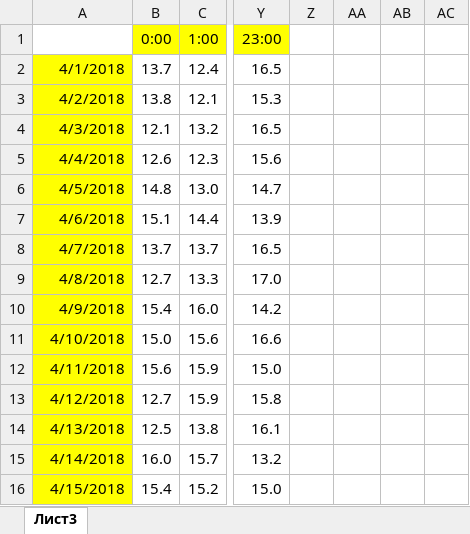
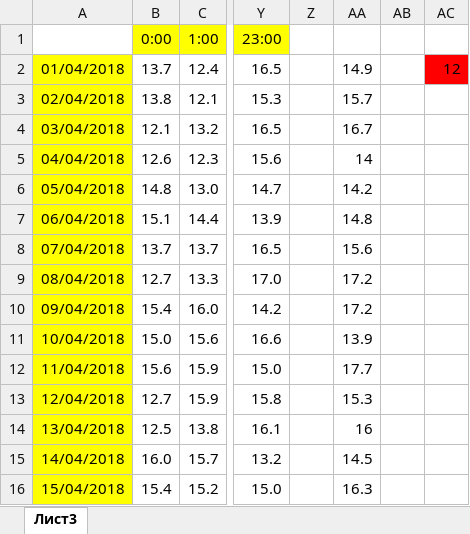
Before and after one commit to liskos/shlyk, an Excel workbook: variant_12/09/9.xlsx, sheet Лист3, drawn as a sheet; only a part is shown, gaps mark what is left out; values as stored, in another font and other column widths than the file's, no borders; the diff covers the shown part only; the diff names each change by its address in the sheet, - before the commit and + after, or states it on an @@ line.

```diff
--- a/variant_12/09/9.xlsx (sheet Лист3)
+++ b/variant_12/09/9.xlsx (sheet Лист3)
-A2: 4/1/2018
+A2: 01/04/2018
-AA2: (empty)
+AA2: 14.9
-AC2: (empty)
+AC2: 12
-AC2 fill: none
+AC2 fill: #FF0000
-A3: 4/2/2018
+A3: 02/04/2018
-AA3: (empty)
+AA3: 15.7
-A4: 4/3/2018
+A4: 03/04/2018
-AA4: (empty)
+AA4: 16.7
-A5: 4/4/2018
+A5: 04/04/2018
-AA5: (empty)
+AA5: 14
-A6: 4/5/2018
+A6: 05/04/2018
-AA6: (empty)
+AA6: 14.2
-A7: 4/6/2018
+A7: 06/04/2018
-AA7: (empty)
+AA7: 14.8
-A8: 4/7/2018
+A8: 07/04/2018
-AA8: (empty)
+AA8: 15.6
-A9: 4/8/2018
+A9: 08/04/2018
-AA9:AA10: (empty)
+AA9:AA10: 17.2
-A10: 4/9/2018
+A10: 09/04/2018
-A11: 4/10/2018
+A11: 10/04/2018
-AA11: (empty)
+AA11: 13.9
-A12: 4/11/2018
+A12: 11/04/2018
-AA12: (empty)
+AA12: 17.7
-A13: 4/12/2018
+A13: 12/04/2018
-AA13: (empty)
+AA13: 15.3
-A14: 4/13/2018
+A14: 13/04/2018
-AA14: (empty)
+AA14: 16
-A15: 4/14/2018
+A15: 14/04/2018
-AA15: (empty)
+AA15: 14.5
-A16: 4/15/2018
+A16: 15/04/2018
-AA16: (empty)
+AA16: 16.3
```
Also changed, not shown: 152 edited cells elsewhere in this sheet, variant_12/18/18.xlsx, 13 other files.
